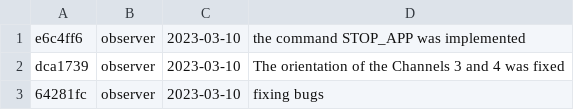
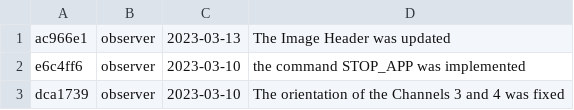
Before and after one commit to DBernardes/S4CCS, a CSV file: log.csv, drawn as a sheet; only a part is shown; the shorter side is filled out with more unchanged rows.

```diff
--- a/log.csv
+++ b/log.csv
@@ -1 +1,2 @@
+ac966e1; observer; 2023-03-13; The Image Header was updated
 e6c4ff6; observer; 2023-03-10; the command STOP_APP was implemented
```
Also changed, not shown: 1 other file.
